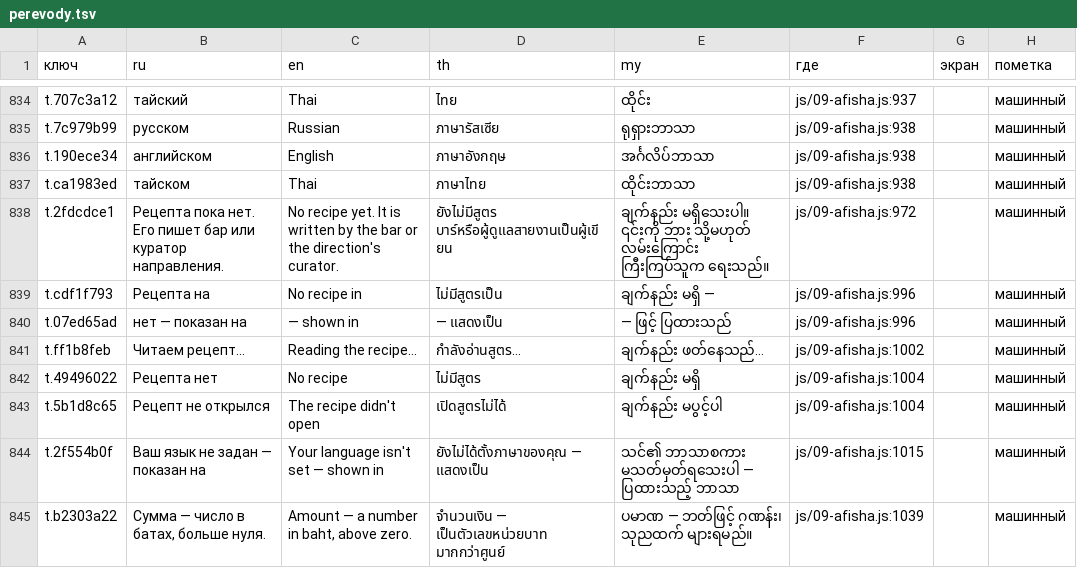
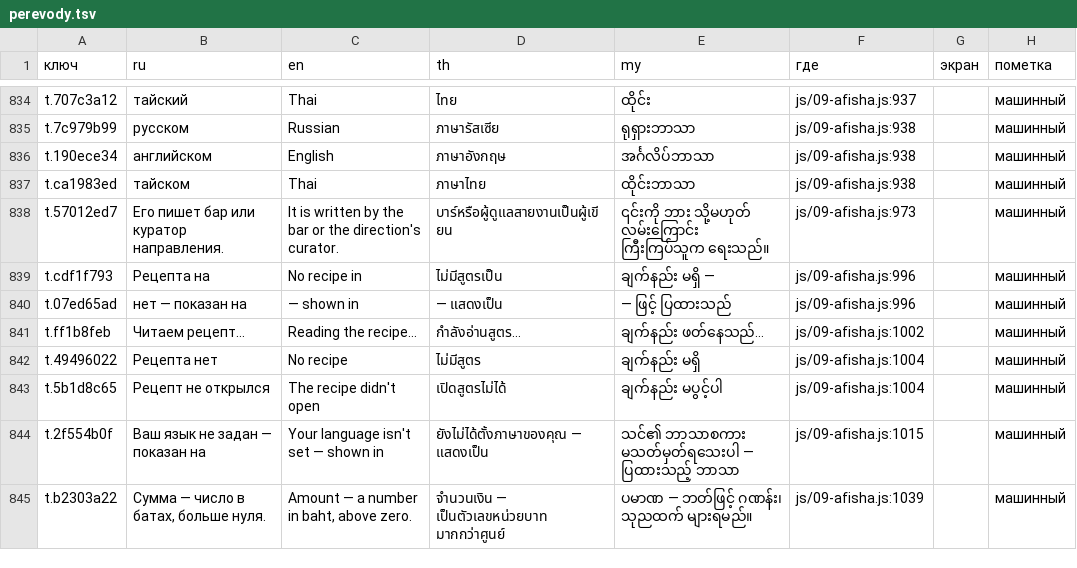
Before and after one commit to anatoly9837-lab/cafe13-miniapp, a TSV file: texts/perevody.tsv, drawn as a sheet; only a part is shown, gaps mark what is left out.

Commit message:
#391: подпись пустого рецепта не повторяет заголовок «Рецепта нет» (v238)
Подпись 404 — «Его пишет бар или куратор направления.» (слова карточки),
строка texts/perevody.tsv перевыпущена под новый ключ (en/th/my — вторая
половина прежнего перевода). live.cjs recipe-net: запрет и «напишите его»,
и «Рецепта пока нет».

Claude-Session: klient-s-w1

```diff
--- a/texts/perevody.tsv
+++ b/texts/perevody.tsv
@@ -837,3 +837,3 @@ t.190ece34	английском	English	ภาษาอังกฤษ	အင်
 t.ca1983ed	тайском	Thai	ภาษาไทย	ထိုင်းဘာသာ	js/09-afisha.js:938		машинный
-t.2fdcdce1	Рецепта пока нет. Его пишет бар или куратор направления.	No recipe yet. It is written by the bar or the direction's curator.	ยังไม่มีสูตร บาร์หรือผู้ดูแลสายงานเป็นผู้เขียน	ချက်နည်း မရှိသေးပါ။ ၎င်းကို ဘား သို့မဟုတ် လမ်းကြောင်း ကြီးကြပ်သူက ရေးသည်။	js/09-afisha.js:972		машинный
+t.57012ed7	Его пишет бар или куратор направления.	It is written by the bar or the direction's curator.	บาร์หรือผู้ดูแลสายงานเป็นผู้เขียน	၎င်းကို ဘား သို့မဟုတ် လမ်းကြောင်း ကြီးကြပ်သူက ရေးသည်။	js/09-afisha.js:973		машинный
 t.cdf1f793	Рецепта на	No recipe in	ไม่มีสูตรเป็น	ချက်နည်း မရှိ —	js/09-afisha.js:996		машинный
```
Also changed, not shown: 4 other files.
